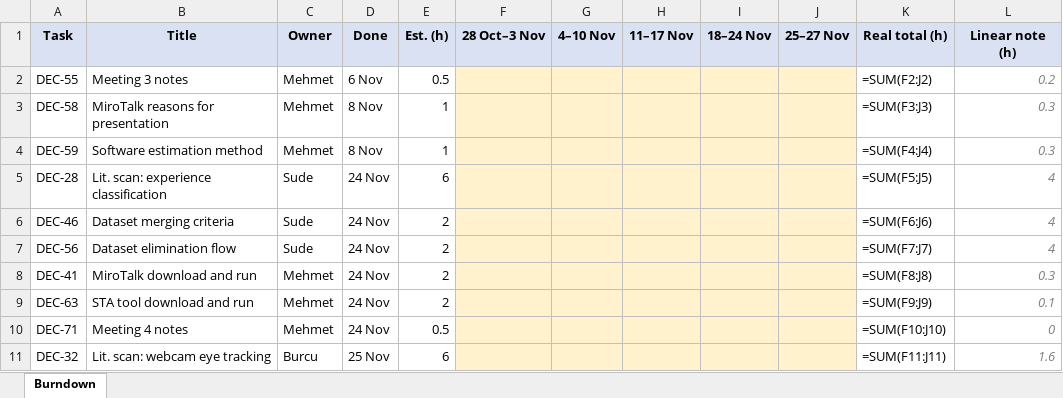
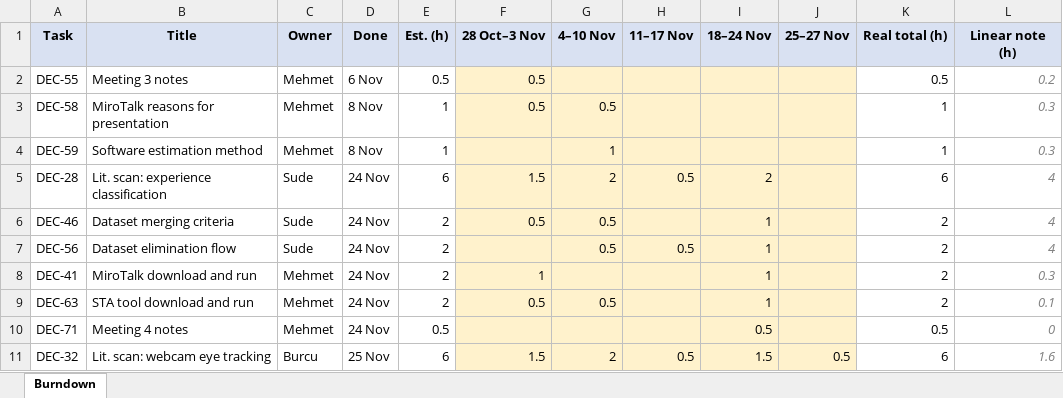
Before and after one commit to memoksin/DECODE, an Excel workbook: docs/sdd/burndown-sprint-2.xlsx, sheet Burndown, drawn as a sheet; only a part is shown; values as stored, in another font and other column widths than the file's, no borders; formulas without a stored value are shown as written; charts and pictures not drawn; the diff covers the shown part only; the diff names each change by its address in the sheet, - before the commit and + after, or states it on an @@ line.

Commit message:
docs: Sprint 2 burndown with Memo's hours, Sprint 3 rows removed, y max 60 (DEC-79)

```diff
--- a/docs/sdd/burndown-sprint-2.xlsx (sheet Burndown)
+++ b/docs/sdd/burndown-sprint-2.xlsx (sheet Burndown)
-F2:F3 (28 Oct–3 Nov): (empty)
+F2:F3 (28 Oct–3 Nov): 0.5
-K2 (Real total (h)): =SUM(F2:J2)
+K2 (Real total (h)): 0.5
-G3 (4–10 Nov): (empty)
+G3 (4–10 Nov): 0.5
-K3 (Real total (h)): =SUM(F3:J3)
+K3 (Real total (h)): 1
-G4 (4–10 Nov): (empty)
+G4 (4–10 Nov): 1
-K4 (Real total (h)): =SUM(F4:J4)
+K4 (Real total (h)): 1
-F5 (28 Oct–3 Nov): (empty)
+F5 (28 Oct–3 Nov): 1.5
-G5 (4–10 Nov): (empty)
+G5 (4–10 Nov): 2
-H5 (11–17 Nov): (empty)
+H5 (11–17 Nov): 0.5
-I5 (18–24 Nov): (empty)
+I5 (18–24 Nov): 2
-K5 (Real total (h)): =SUM(F5:J5)
+K5 (Real total (h)): 6
-F6 (28 Oct–3 Nov): (empty)
+F6 (28 Oct–3 Nov): 0.5
-G6:G7 (4–10 Nov): (empty)
+G6:G7 (4–10 Nov): 0.5
-I6:I9 (18–24 Nov): (empty)
+I6:I9 (18–24 Nov): 1
-K6 (Real total (h)): =SUM(F6:J6)
+K6 (Real total (h)): 2
-H7 (11–17 Nov): (empty)
+H7 (11–17 Nov): 0.5
-K7 (Real total (h)): =SUM(F7:J7)
+K7 (Real total (h)): 2
-F8 (28 Oct–3 Nov): (empty)
+F8 (28 Oct–3 Nov): 1
-K8 (Real total (h)): =SUM(F8:J8)
+K8 (Real total (h)): 2
-F9 (28 Oct–3 Nov): (empty)
+F9 (28 Oct–3 Nov): 0.5
-G9 (4–10 Nov): (empty)
+G9 (4–10 Nov): 0.5
-K9 (Real total (h)): =SUM(F9:J9)
+K9 (Real total (h)): 2
-I10 (18–24 Nov): (empty)
+I10 (18–24 Nov): 0.5
-K10 (Real total (h)): =SUM(F10:J10)
+K10 (Real total (h)): 0.5
-F11 (28 Oct–3 Nov): (empty)
+F11 (28 Oct–3 Nov): 1.5
-G11 (4–10 Nov): (empty)
+G11 (4–10 Nov): 2
-H11 (11–17 Nov): (empty)
+H11 (11–17 Nov): 0.5
-I11 (18–24 Nov): (empty)
+I11 (18–24 Nov): 1.5
-J11 (25–27 Nov): (empty)
+J11 (25–27 Nov): 0.5
-K11 (Real total (h)): =SUM(F11:J11)
+K11 (Real total (h)): 6
```
Also changed, not shown: 9 removed rows and 74 edited cells elsewhere in this sheet, charts or pictures.
